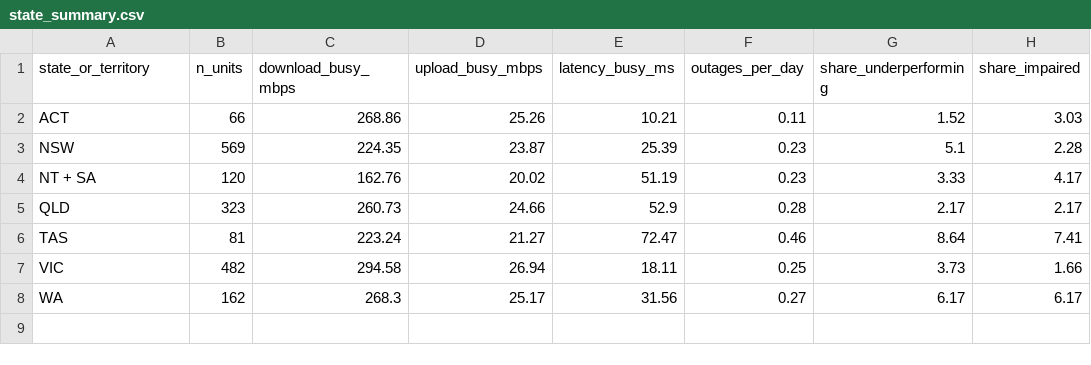
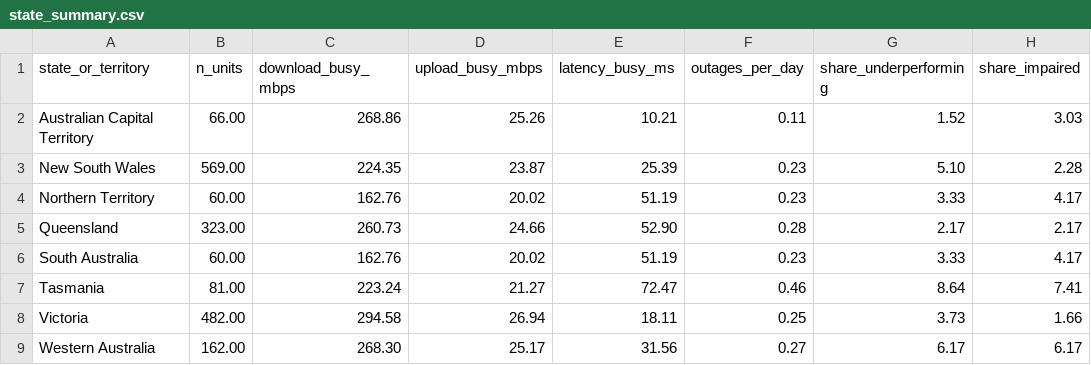
Before and after one commit to HaiNam2312/A2, a CSV file: data/state_summary.csv, drawn as a sheet.

Commit message:
Update state_summary.csv

```diff
--- a/data/state_summary.csv
+++ b/data/state_summary.csv
@@ -1,8 +1,9 @@
 state_or_territory,n_units,download_busy_mbps,upload_busy_mbps,latency_busy_ms,outages_per_day,share_underperforming,share_impaired
-ACT,66,268.86,25.26,10.21,0.11,1.52,3.03
-NSW,569,224.35,23.87,25.39,0.23,5.1,2.28
-NT + SA,120,162.76,20.02,51.19,0.23,3.33,4.17
-QLD,323,260.73,24.66,52.9,0.28,2.17,2.17
-TAS,81,223.24,21.27,72.47,0.46,8.64,7.41
-VIC,482,294.58,26.94,18.11,0.25,3.73,1.66
-WA,162,268.3,25.17,31.56,0.27,6.17,6.17
+Australian Capital Territory,66.00,268.86,25.26,10.21,0.11,1.52,3.03
+New South Wales,569.00,224.35,23.87,25.39,0.23,5.10,2.28
+Northern Territory,60.00,162.76,20.02,51.19,0.23,3.33,4.17
+Queensland,323.00,260.73,24.66,52.90,0.28,2.17,2.17
+South Australia,60.00,162.76,20.02,51.19,0.23,3.33,4.17
+Tasmania,81.00,223.24,21.27,72.47,0.46,8.64,7.41
+Victoria,482.00,294.58,26.94,18.11,0.25,3.73,1.66
+Western Australia,162.00,268.30,25.17,31.56,0.27,6.17,6.17
```
